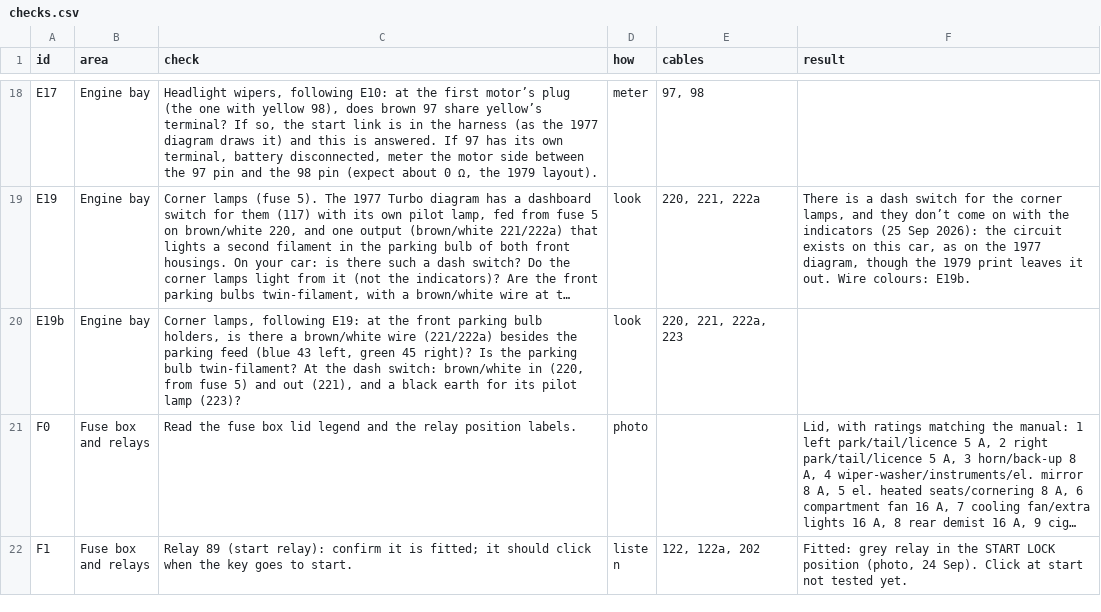
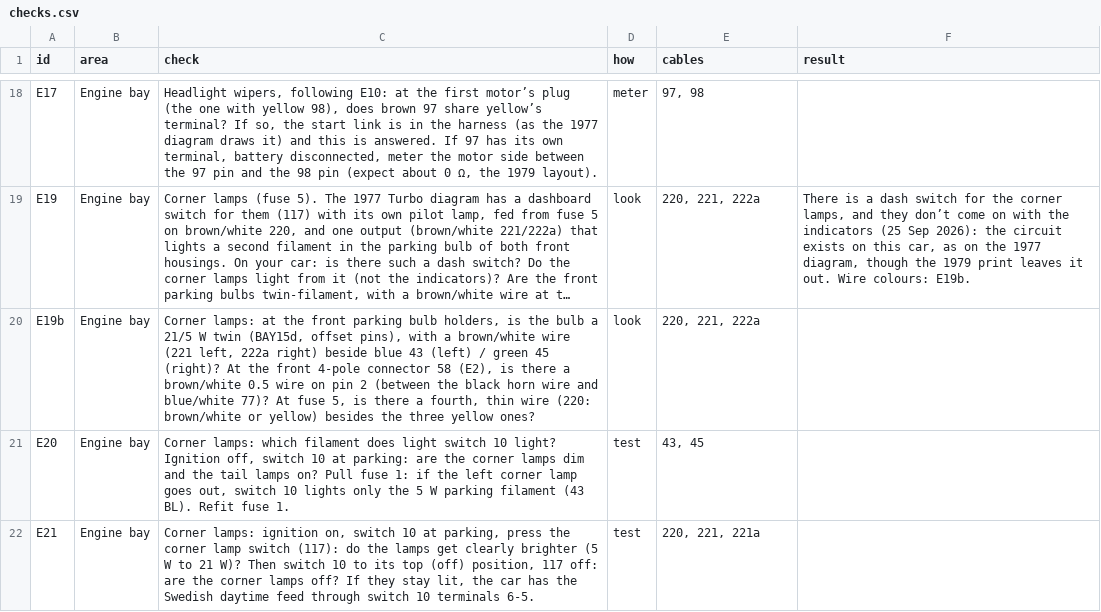
Before and after one commit to yeled/saab99-wiring, a CSV file: data/checks.csv, drawn as a sheet; only a part is shown, gaps mark what is left out; the shorter side is filled out with more unchanged rows; long unchanged cells end in …; the diff covers the shown part only; the diff names each change by its address in the sheet, - before the commit and + after, or states it on an @@ line.

```diff
--- a/data/checks.csv
+++ b/data/checks.csv
-C20 (check): Corner lamps, following E19: at the front parking bulb holders, is there a brown/white wire (221/222a) besides the parking feed (blue 43 left, green 45 right)? Is the parking bulb twin-filament? At the dash switch: brown/white in (220, from fuse 5) and out (221), and a black earth for its pilot lamp (223)?
+C20 (check): Corner lamps: at the front parking bulb holders, is the bulb a 21/5 W twin (BAY15d, offset pins), with a brown/white wire (221 left, 222a right) beside blue 43 (left) / green 45 (right)? At the front 4-pole connector 58 (E2), is there a brown/white 0.5 wire on pin 2 (between the black horn wire and blue/white 77)? At fuse 5, is there a fourth, thin wire (220: brown/white or yellow) besides the three yellow ones?
-E20 (cables): 220, 221, 222a, 223
+E20 (cables): 220, 221, 222a
+row 21: E20 | Engine bay | Corner lamps: which filament does light switch 10 light? Ignition off, switch 10 at parking: are the corner lamps dim and the tail lamps on? Pull fuse 1: if the left corner lamp goes out, switch 10 lights only the 5 W parking filament (43 BL). Refit fuse 1. | test | 43, 45
+row 22: E21 | Engine bay | Corner lamps: ignition on, switch 10 at parking, press the corner lamp switch (117): do the lamps get clearly brighter (5 W to 21 W)? Then switch 10 to its top (off) position, 117 off: are the corner lamps off? If they stay lit, the car has the Swedish daytime feed through switch 10 terminals 6-5. | test | 220, 221, 221a
```
Also changed, not shown: 3 added rows elsewhere in this file, data/wires.csv.
